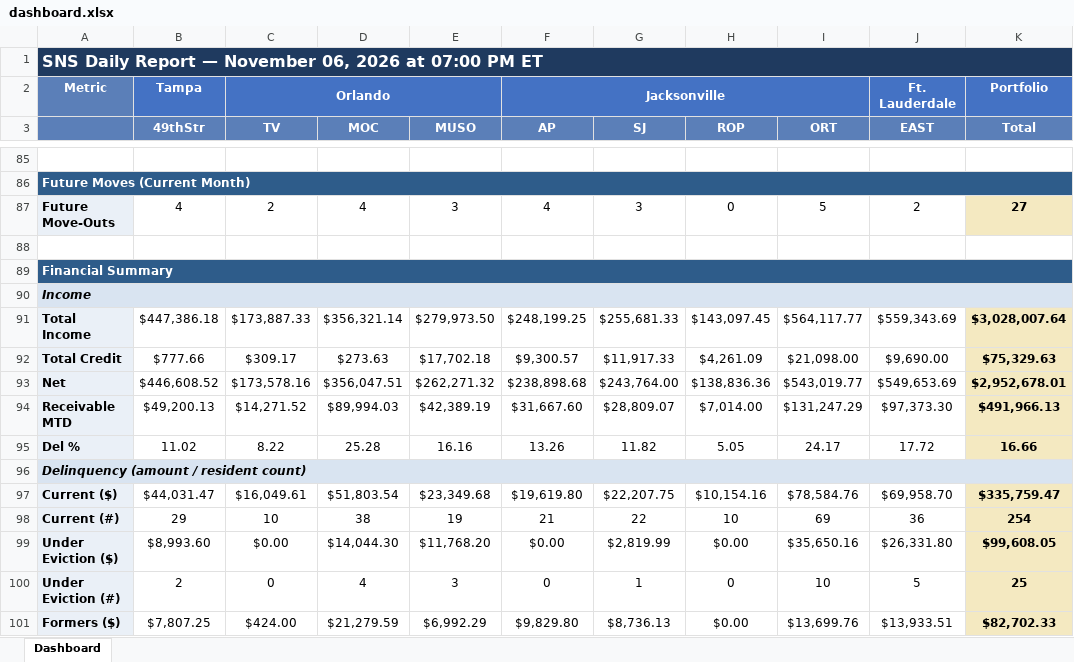
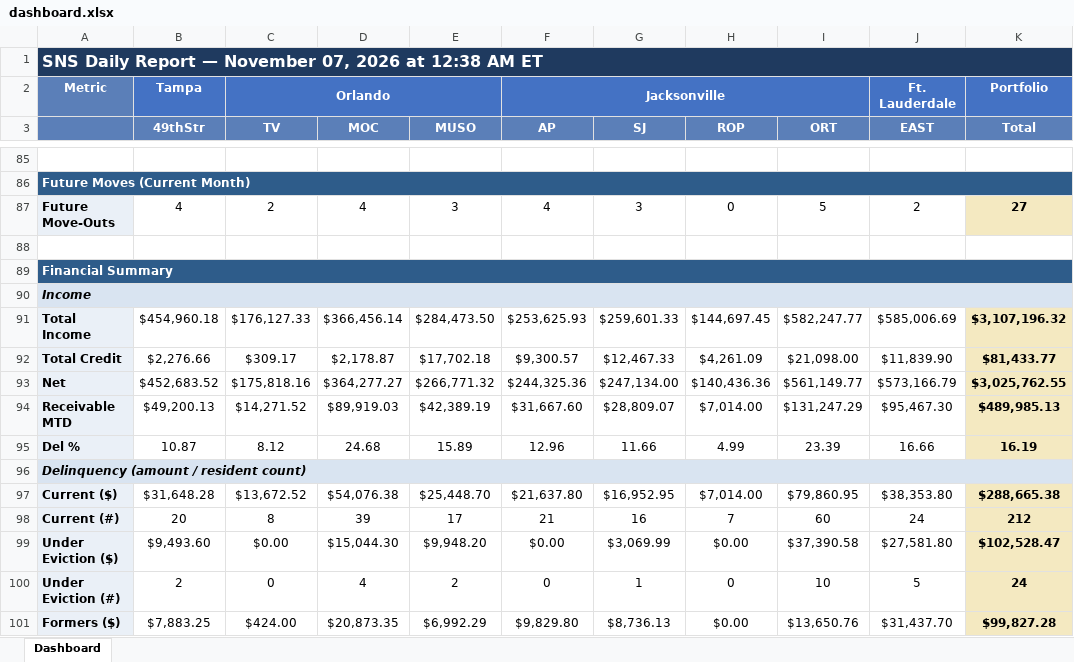
Before and after one commit to ymi-flowing/sns-daily-report, an Excel workbook: dashboard.xlsx, sheet Dashboard, drawn as a sheet; only a part is shown, gaps mark what is left out; values as stored, in another font and other column widths than the file's, no borders; removed rows and columns are numbered as before the commit, all else as after; the diff covers the shown part only; the diff names each change by its address in the sheet, - before the commit and + after, or states it on an @@ line.

```diff
--- a/dashboard.xlsx (sheet Dashboard)
+++ b/dashboard.xlsx (sheet Dashboard)
-A1: …— November 06, 2026 at 07:00 PM ET
+A1: …— November 07, 2026 at 12:38 AM ET
-row 91: Total Income | $447,386.18 | $173,887.33 | $356,321.14 | $279,973.50 | $248,199.25 | $255,681.33 | $143,097.45 | $564,117.77 | $559,343.69 | $3,028,007.64
+row 91: Total Income | $454,960.18 | $176,127.33 | $366,456.14 | $284,473.50 | $253,625.93 | $259,601.33 | $144,697.45 | $582,247.77 | $585,006.69 | $3,107,196.32
-B92 (49thStr): $777.66
+B92 (49thStr): $2,276.66
-D92 (MOC): $273.63
+D92 (MOC): $2,178.87
-G92 (SJ): $11,917.33
+G92 (SJ): $12,467.33
-J92 (EAST): $9,690.00
+J92 (EAST): $11,839.90
-K92 (Total): $75,329.63
+K92 (Total): $81,433.77
-row 93: Net | $446,608.52 | $173,578.16 | $356,047.51 | $262,271.32 | $238,898.68 | $243,764.00 | $138,836.36 | $543,019.77 | $549,653.69 | $2,952,678.01
+row 93: Net | $452,683.52 | $175,818.16 | $364,277.27 | $266,771.32 | $244,325.36 | $247,134.00 | $140,436.36 | $561,149.77 | $573,166.79 | $3,025,762.55
-D94 (MOC): $89,994.03
+D94 (MOC): $89,919.03
-J94 (EAST): $97,373.30
+J94 (EAST): $95,467.30
-K94 (Total): $491,966.13
+K94 (Total): $489,985.13
-row 95: Del % | 11.02 | 8.22 | 25.28 | 16.16 | 13.26 | 11.82 | 5.05 | 24.17 | 17.72 | 16.66
+row 95: Del % | 10.87 | 8.12 | 24.68 | 15.89 | 12.96 | 11.66 | 4.99 | 23.39 | 16.66 | 16.19
-row 97: Current ($) | $44,031.47 | $16,049.61 | $51,803.54 | $23,349.68 | $19,619.80 | $22,207.75 | $10,154.16 | $78,584.76 | $69,958.70 | $335,759.47
-row 98: Current (#) | 29 | 10 | 38 | 19 | 21 | 22 | 10 | 69 | 36 | 254
+row 97: Current ($) | $31,648.28 | $13,672.52 | $54,076.38 | $25,448.70 | $21,637.80 | $16,952.95 | $7,014.00 | $79,860.95 | $38,353.80 | $288,665.38
+row 98: Current (#) | 20 | 8 | 39 | 17 | 21 | 16 | 7 | 60 | 24 | 212
-B99 (49thStr): $8,993.60
+B99 (49thStr): $9,493.60
-D99 (MOC): $14,044.30
+D99 (MOC): $15,044.30
-E99 (MUSO): $11,768.20
+E99 (MUSO): $9,948.20
-G99 (SJ): $2,819.99
+G99 (SJ): $3,069.99
-I99 (ORT): $35,650.16
+I99 (ORT): $37,390.58
-J99 (EAST): $26,331.80
+J99 (EAST): $27,581.80
-K99 (Total): $99,608.05
+K99 (Total): $102,528.47
-E100 (MUSO): 3
+E100 (MUSO): 2
-K100 (Total): 25
+K100 (Total): 24
-B101 (49thStr): $7,807.25
+B101 (49thStr): $7,883.25
-D101 (MOC): $21,279.59
+D101 (MOC): $20,873.35
-I101 (ORT): $13,699.76
+I101 (ORT): $13,650.76
-J101 (EAST): $13,933.51
+J101 (EAST): $31,437.70
-K101 (Total): $82,702.33
+K101 (Total): $99,827.28
```
Also changed, not shown: 3 added rows, 3 removed rows and 23 edited cells elsewhere in this sheet, 4 other files.
